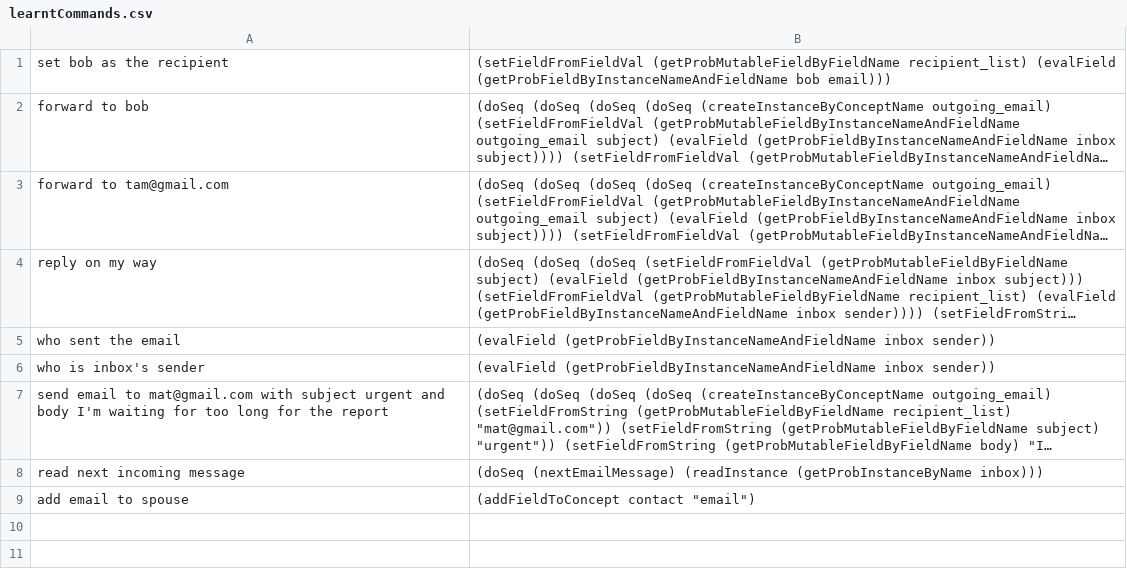
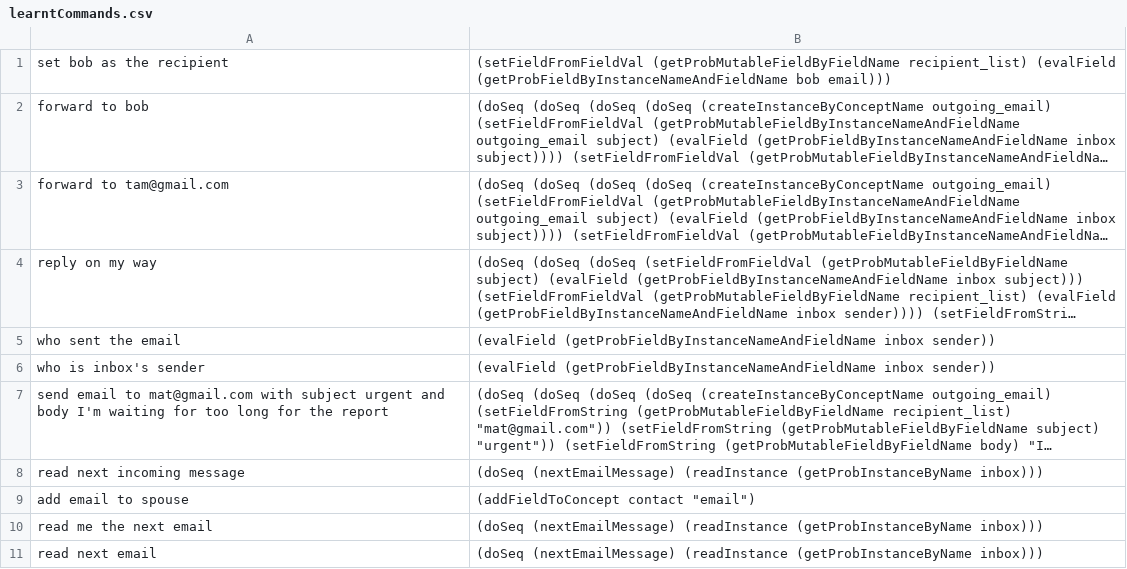
Before and after one commit to azariaa/InstructableServer, a CSV file: learntCommands.csv, drawn as a sheet; long unchanged cells end in …; the diff names each change by its address in the sheet, - before the commit and + after, or states it on an @@ line.

```diff
--- a/learntCommands.csv
+++ b/learntCommands.csv
+row 10: read me the next email | (doSeq (nextEmailMessage) (readInstance (getProbInstanceByName inbox)))
+row 11: read next email | (doSeq (nextEmailMessage) (readInstance (getProbInstanceByName inbox)))
```
Also changed, not shown: 14 other files.
